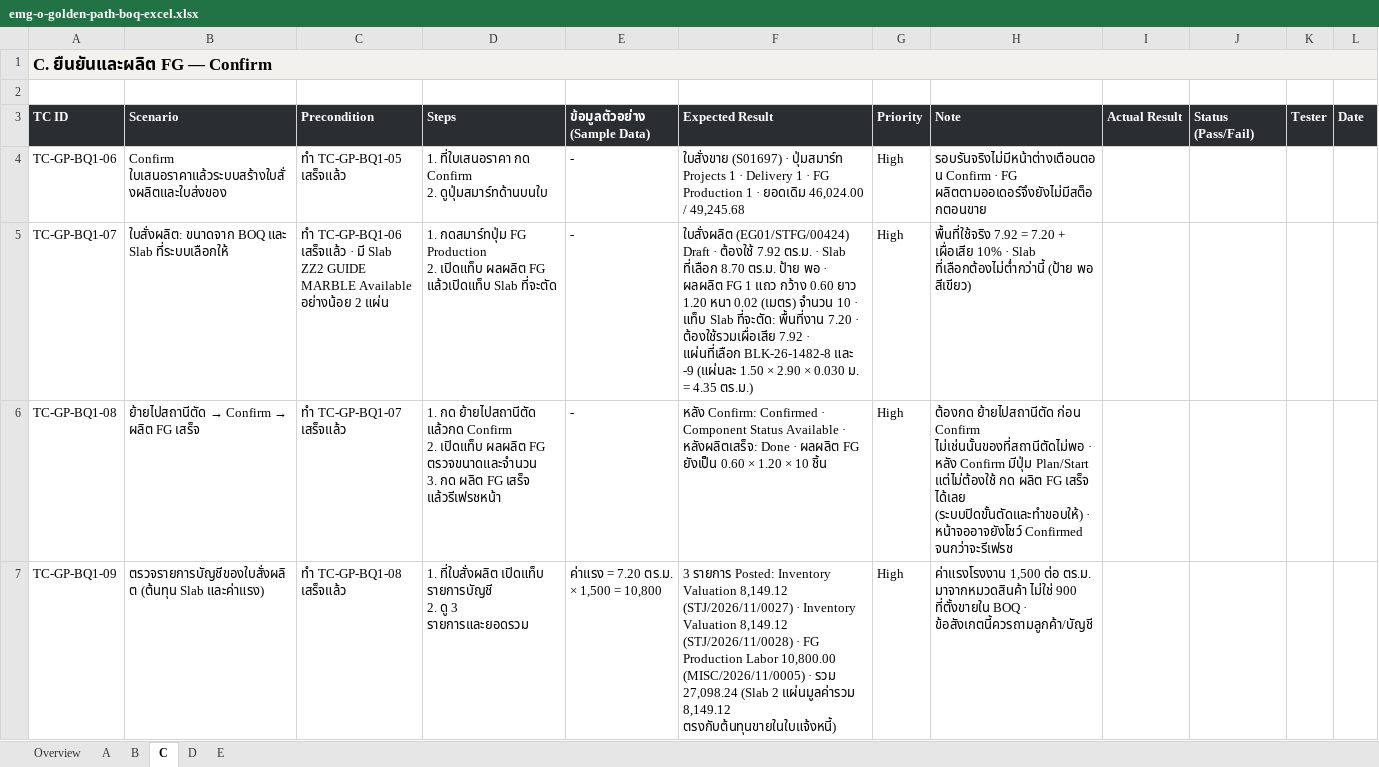
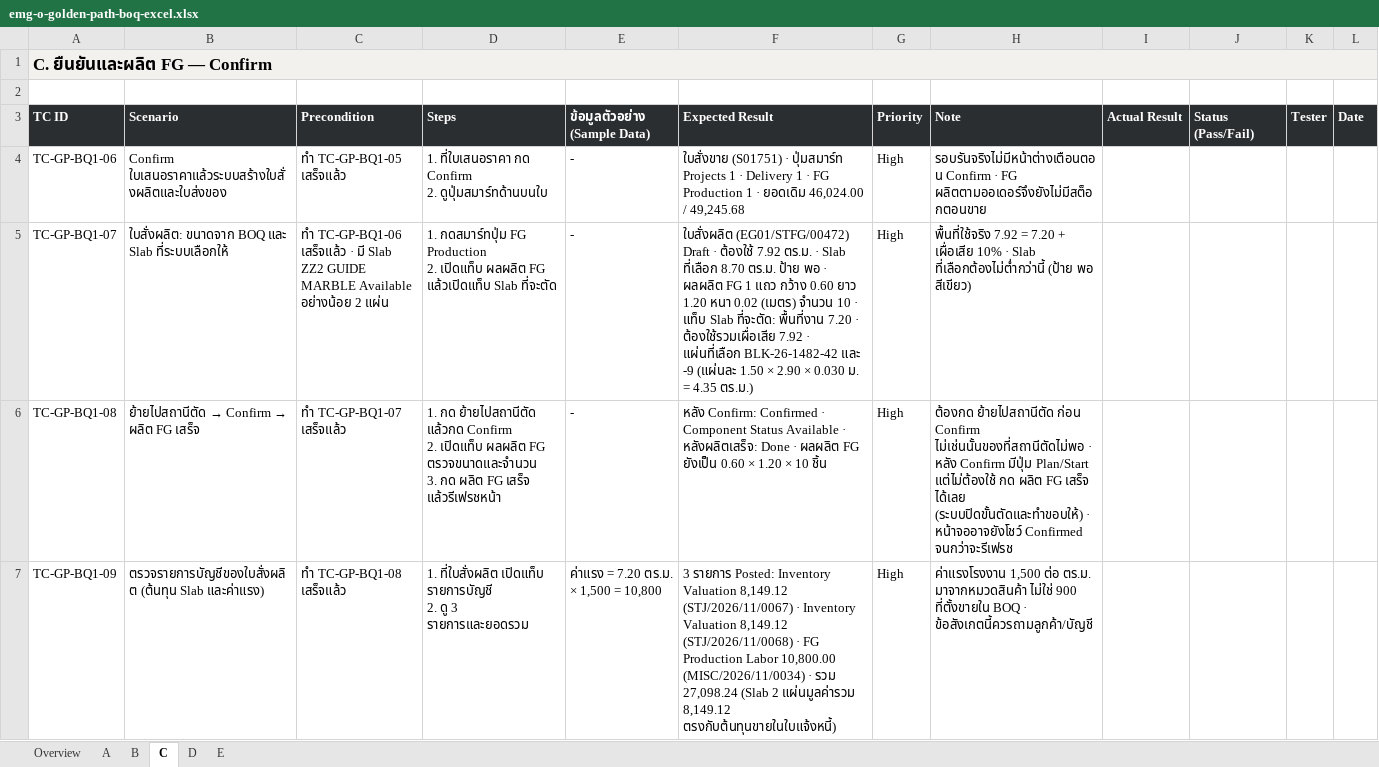
Before and after one commit to soodjarit/emg-o-portal, an Excel workbook: client-docs/test-cases/emg-o-golden-path-boq-excel.xlsx, sheet C, drawn as a sheet; values as stored, in another font and other column widths than the file's, no borders; the diff names each change by its address in the sheet, - before the commit and + after, or states it on an @@ line.

```diff
--- a/client-docs/test-cases/emg-o-golden-path-boq-excel.xlsx (sheet C)
+++ b/client-docs/test-cases/emg-o-golden-path-boq-excel.xlsx (sheet C)
-F4 (Expected Result): ใบสั่งขาย (S01697) · ปุ่มสมาร์ท…
+F4 (Expected Result): ใบสั่งขาย (S01751) · ปุ่มสมาร์ท…
-F5 (Expected Result): ใบสั่งผลิต (EG01/STFG/00424) Draft · ต้องใช้ 7.92 ตร.ม. · Slab ที่เลือก 8.70 ตร.ม. ป้าย พอ · ผลผลิต FG 1 แถว กว้าง 0.60 ยาว 1.20 หนา 0.02 (เมตร) จำนวน 10 · แท็บ Slab ที่จะตัด: พื้นที่งาน 7.20 · ต้องใช้รวมเผื่อเสีย 7.92 · แผ่นที่เลือก BLK-26-1482-8 และ -9…
+F5 (Expected Result): ใบสั่งผลิต (EG01/STFG/00472) Draft · ต้องใช้ 7.92 ตร.ม. · Slab ที่เลือก 8.70 ตร.ม. ป้าย พอ · ผลผลิต FG 1 แถว กว้าง 0.60 ยาว 1.20 หนา 0.02 (เมตร) จำนวน 10 · แท็บ Slab ที่จะตัด: พื้นที่งาน 7.20 · ต้องใช้รวมเผื่อเสีย 7.92 · แผ่นที่เลือก BLK-26-1482-42 และ -9…
-F7 (Expected Result): …Valuation 8,149.12 (STJ/2026/11/0027) · Inventory Valuation 8,149.12 (STJ/2026/11/0028) · FG Production Labor 10,800.00 (MISC/2026/11/0005) · รวม…
+F7 (Expected Result): …Valuation 8,149.12 (STJ/2026/11/0067) · Inventory Valuation 8,149.12 (STJ/2026/11/0068) · FG Production Labor 10,800.00 (MISC/2026/11/0034) · รวม…
```
Also changed, not shown: sheet E, sheet D, sheet A, sheet B, 26 other files.
